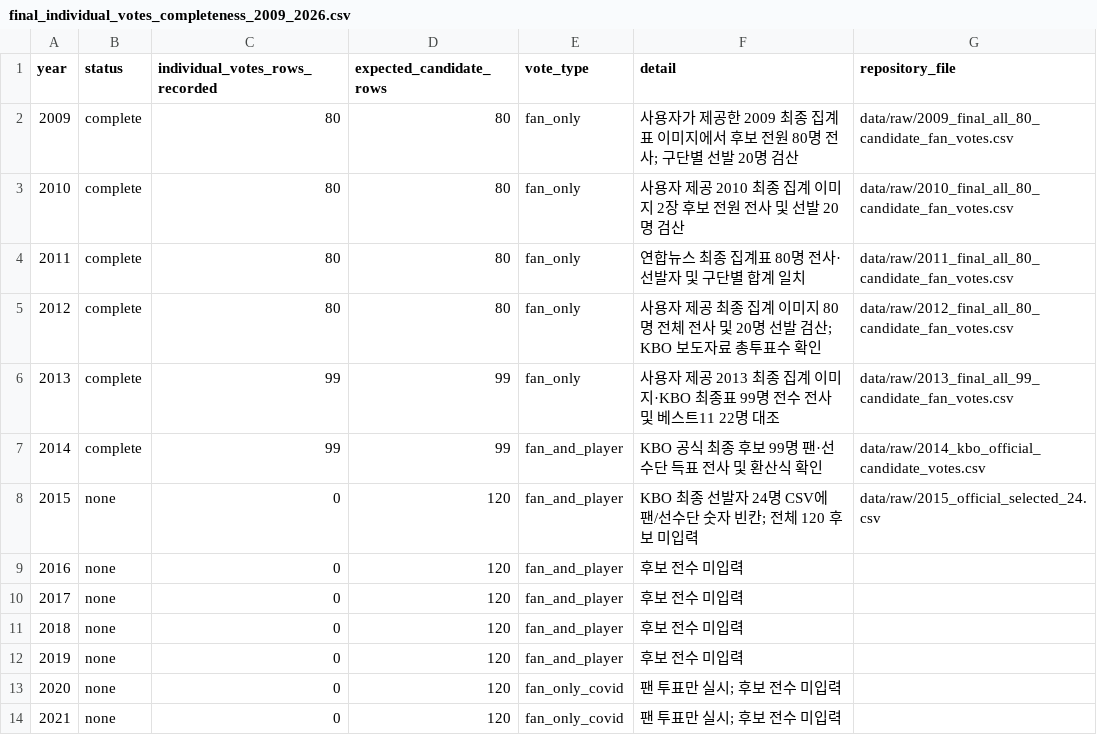
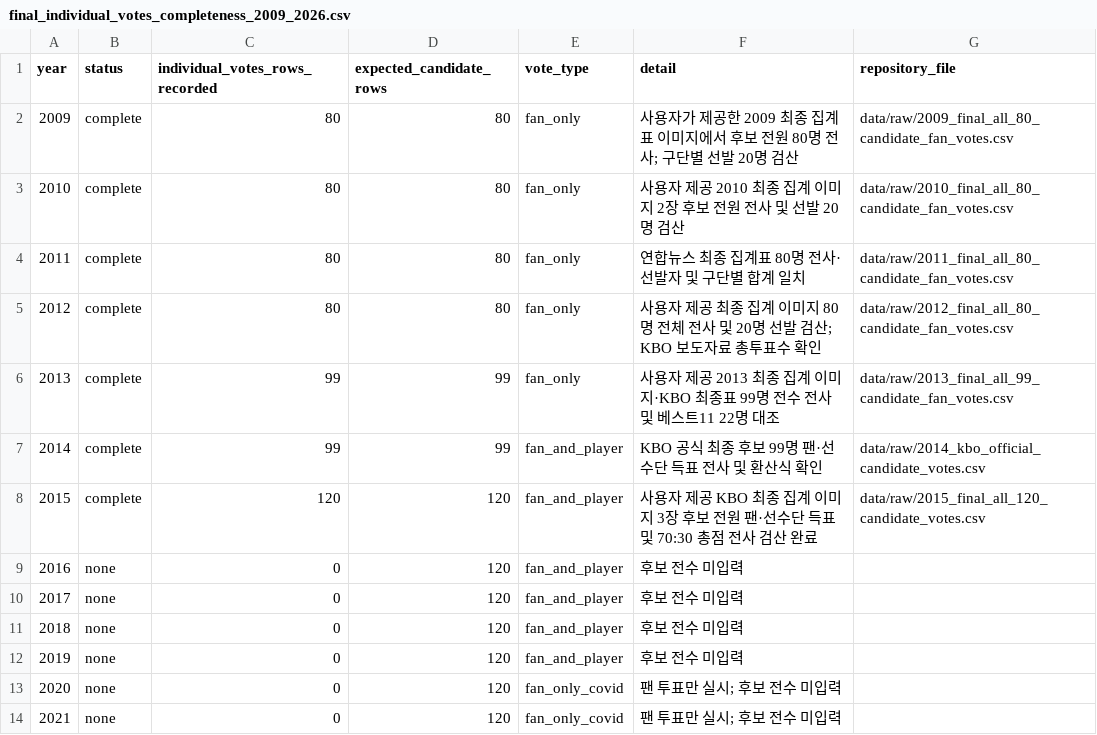
Before and after one commit to hammonsterwow/kboallstar, a CSV file: data/raw/final_individual_votes_completeness_2009_2026.csv, drawn as a sheet; only a part is shown.

Commit message:
Mark 2015 full ballot 120 candidates complete

```diff
--- a/data/raw/final_individual_votes_completeness_2009_2026.csv
+++ b/data/raw/final_individual_votes_completeness_2009_2026.csv
@@ -7,3 +7,3 @@ year,status,individual_votes_rows_recorded,expected_candidate_rows,vote_type,det
 2014,complete,99,99,fan_and_player,KBO 공식 최종 후보 99명 팬·선수단 득표 전사 및 환산식 확인,data/raw/2014_kbo_official_candidate_votes.csv
-2015,none,0,120,fan_and_player,KBO 최종 선발자 24명 CSV에 팬/선수단 숫자 빈칸; 전체 120 후보 미입력,data/raw/2015_official_selected_24.csv
+2015,complete,120,120,fan_and_player,사용자 제공 KBO 최종 집계 이미지 3장 후보 전원 팬·선수단 득표 및 70:30 총점 전사 검산 완료,data/raw/2015_final_all_120_candidate_votes.csv
 2016,none,0,120,fan_and_player,후보 전수 미입력,
```
